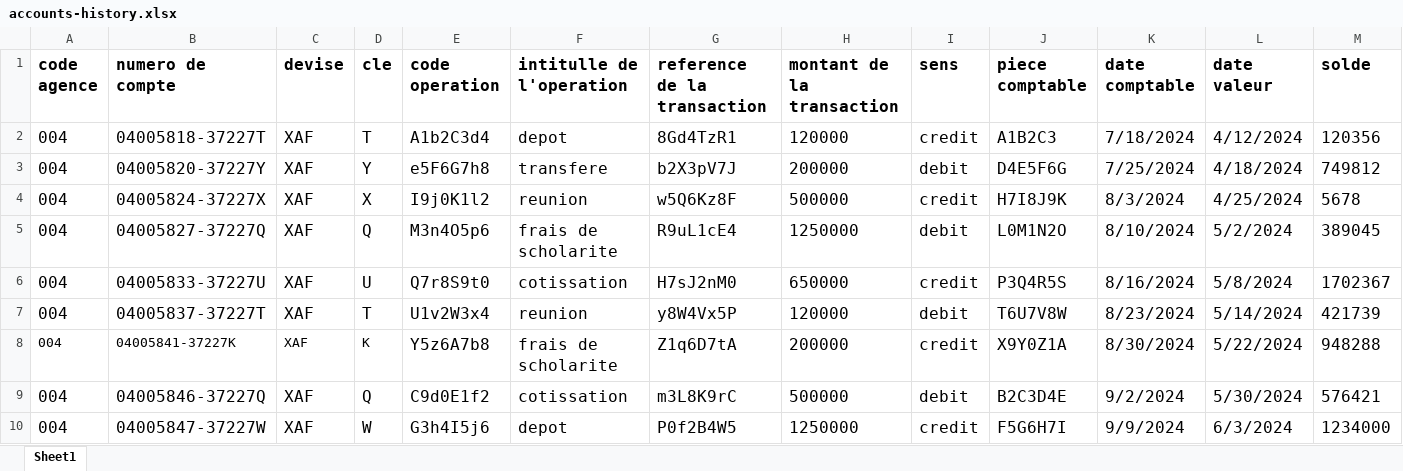
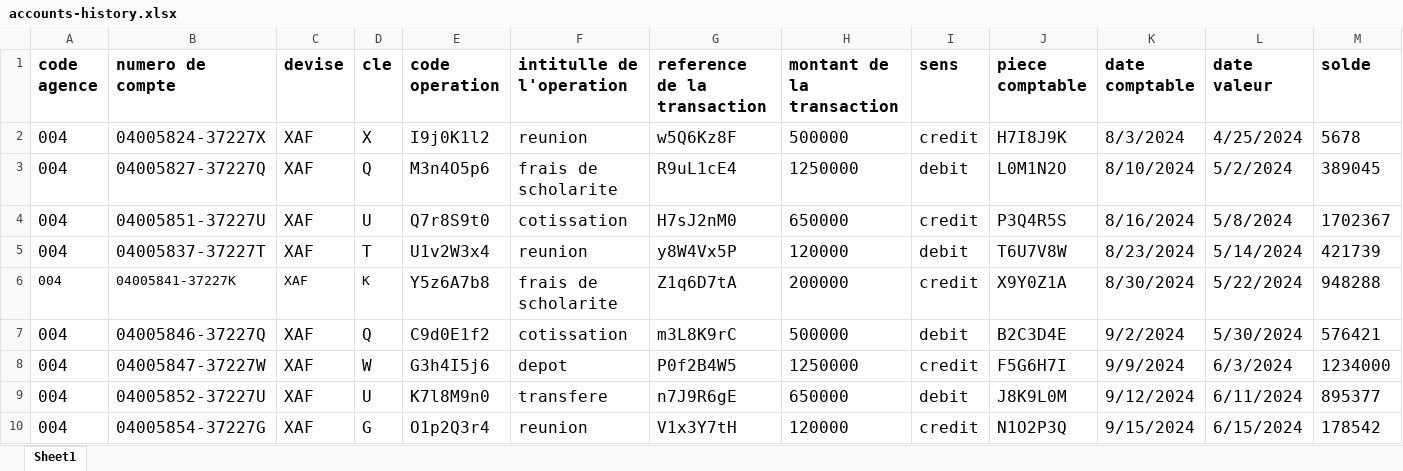
Before and after one commit to IWOMI-Technologies/NofiaPay, an Excel workbook: src/main/resources/data/accounts-history.xlsx, sheet Sheet1, drawn as a sheet; only a part is shown; the shorter side is filled out with more unchanged rows; values as stored, in another font and other column widths than the file's, no borders; removed rows and columns are numbered as before the commit, all else as after; the diff covers the shown part only; the diff names each change by its address in the sheet, - before the commit and + after, or states it on an @@ line.

```diff
--- a/src/main/resources/data/accounts-history.xlsx (sheet Sheet1)
+++ b/src/main/resources/data/accounts-history.xlsx (sheet Sheet1)
-row 2: 004 | 04005818-37227T | XAF | T | A1b2C3d4 | depot | 8Gd4TzR1 | 120000 | credit | A1B2C3 | 7/18/2024 | 4/12/2024 | 120356
-row 3: 004 | 04005820-37227Y | XAF | Y | e5F6G7h8 | transfere | b2X3pV7J | 200000 | debit | D4E5F6G | 7/25/2024 | 4/18/2024 | 749812
-B4 (numero de compte): 04005833-37227U
+B4 (numero de compte): 04005851-37227U
```
Also changed, not shown: 49 added rows elsewhere in this sheet, src/main/resources/data/accounts.xlsx, 21 other files.
